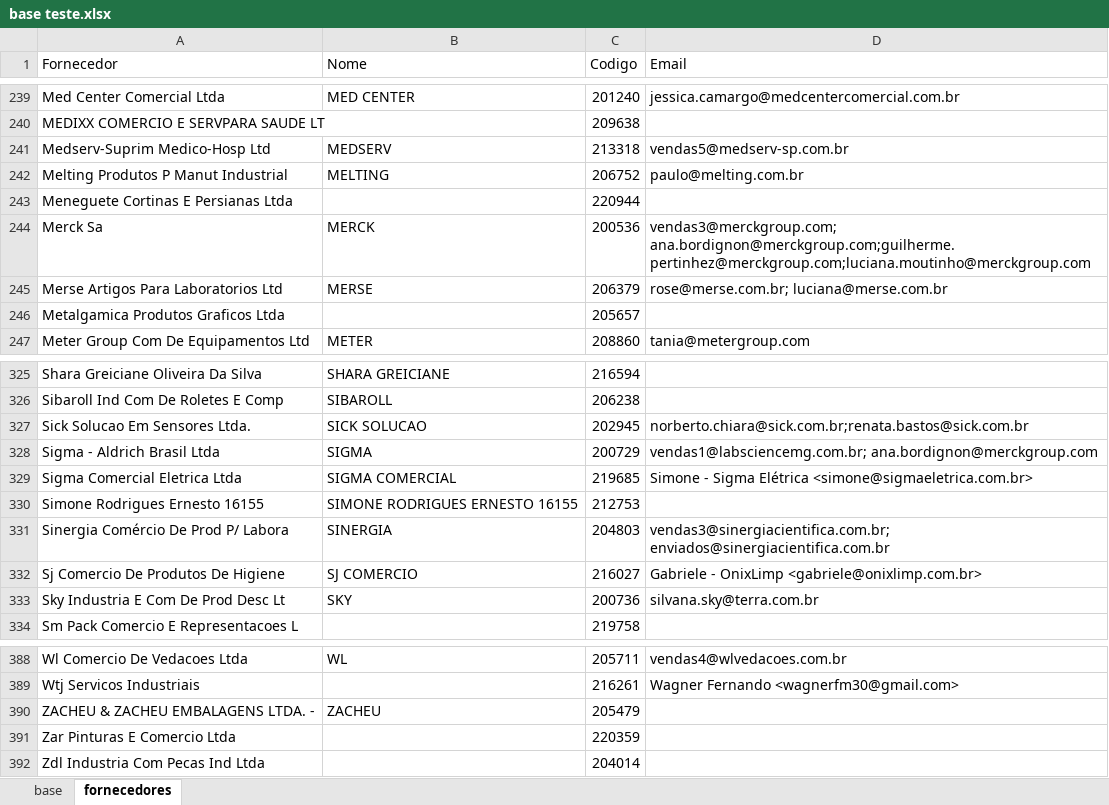
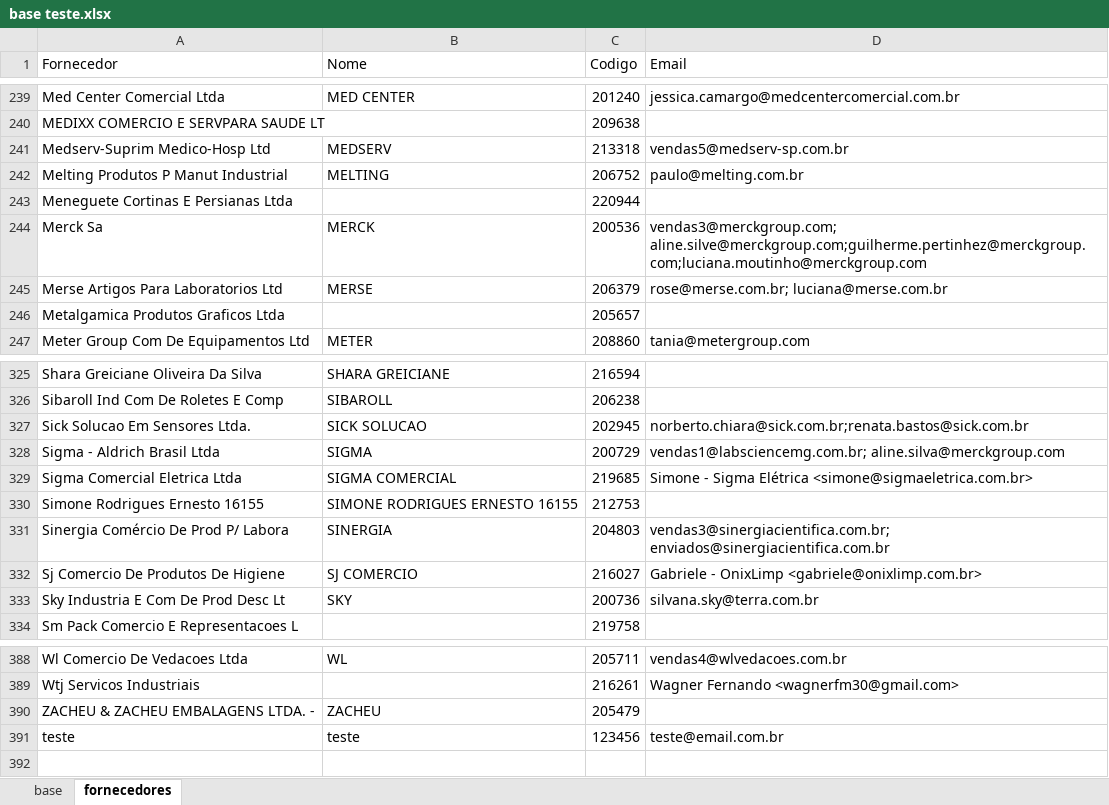
Before and after one commit to sahmachado/projeto_pedidos_cimed, an Excel workbook: base teste.xlsx, sheet fornecedores, drawn as a sheet; only a part is shown, gaps mark what is left out; values as stored, in another font and other column widths than the file's, no borders; conditional formats and table styles not drawn; removed rows and columns are numbered as before the commit, all else as after; the diff names each change by its address in the sheet, - before the commit and + after, or states it on an @@ line.

Commit message:
cadstro de fornecedor

```diff
--- a/base teste.xlsx (sheet fornecedores)
+++ b/base teste.xlsx (sheet fornecedores)
-D244 (Email): vendas3@merckgroup.com; ana.bordignon@merckgroup.com;guilherme.pertinhez@merckgroup.com;luciana.moutinho@merckgroup.com
+D244 (Email): vendas3@merckgroup.com; aline.silve@merckgroup.com;guilherme.pertinhez@merckgroup.com;luciana.moutinho@merckgroup.com
-D328 (Email): vendas1@labsciencemg.com.br; ana.bordignon@merckgroup.com
+D328 (Email): vendas1@labsciencemg.com.br; aline.silva@merckgroup.com
-row 391: Zar Pinturas E Comercio Ltda |  | 220359
-row 392: Zdl Industria Com Pecas Ind Ltda |  | 204014
+row 391: teste | teste | 123456 | teste@email.com.br
```
Also changed, not shown: sheet base, 4 other files.
